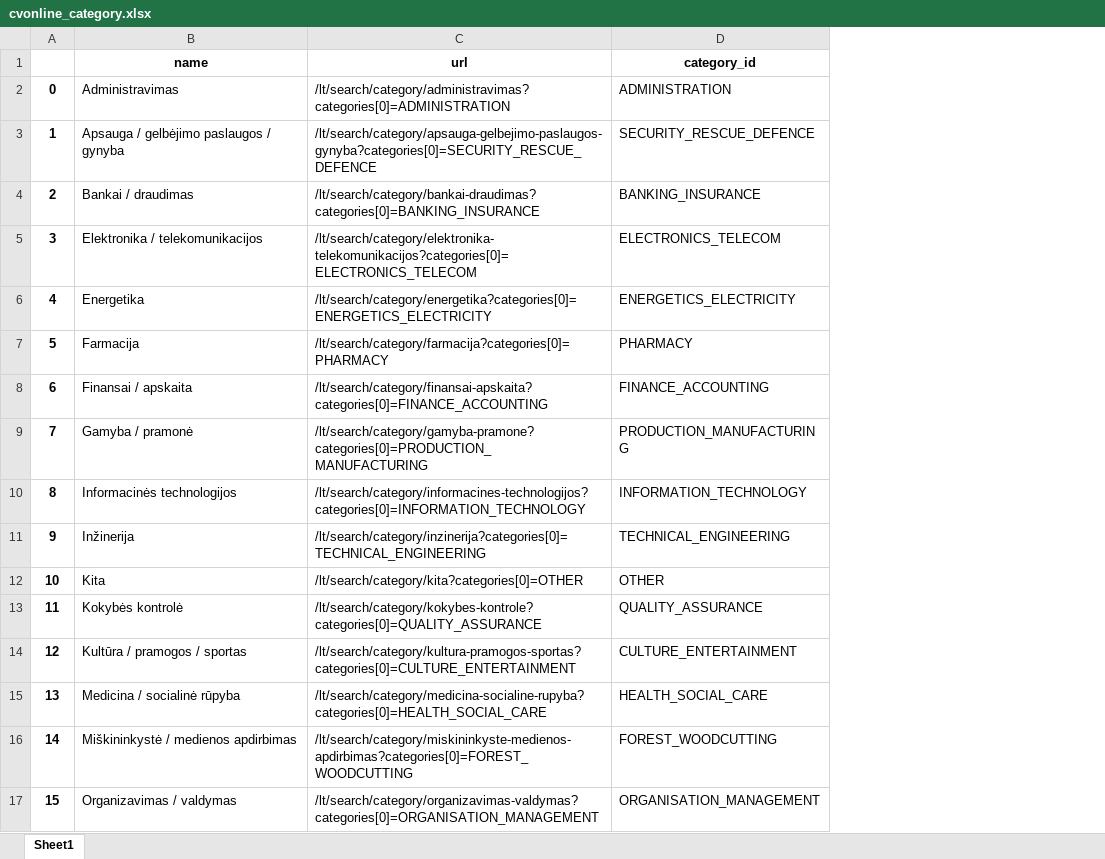
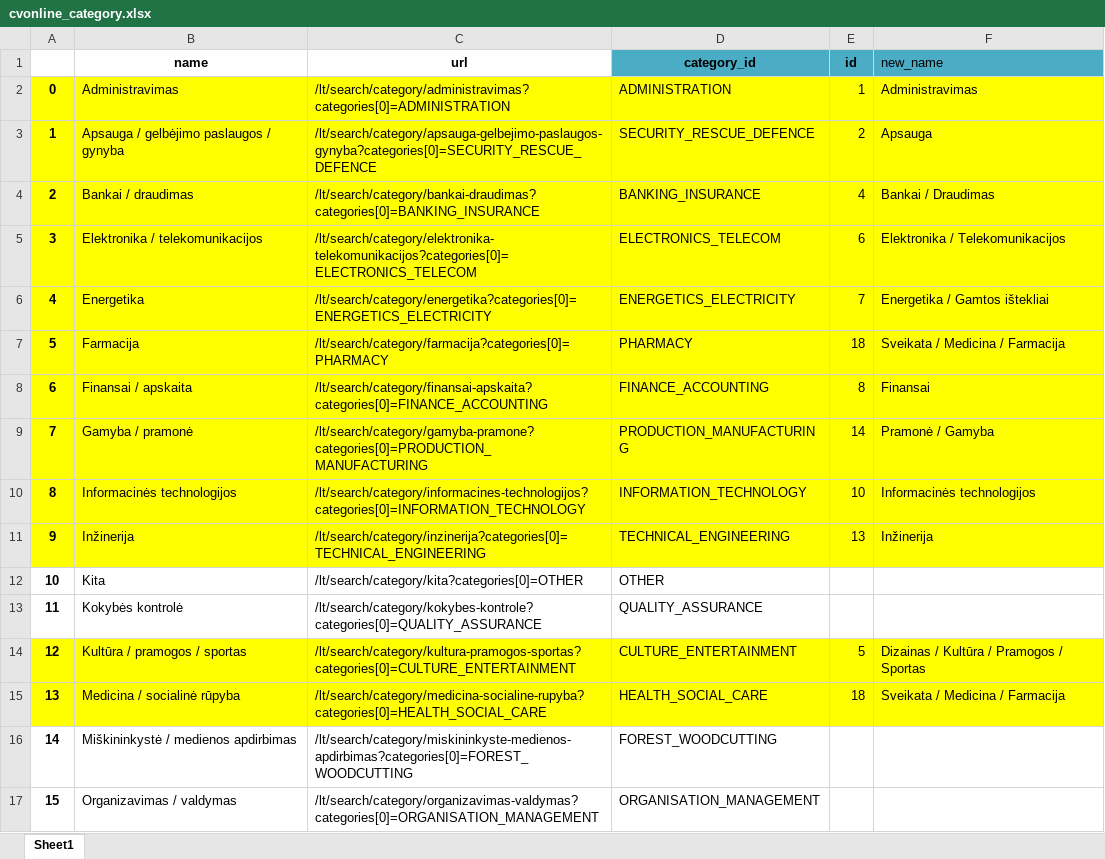
Before and after one commit to Polonez1/Darbo_Rinkos_analiz-_-PBI, an Excel workbook: xlsx_output/cvonline_category.xlsx, sheet Sheet1, drawn as a sheet; only a part is shown; values as stored, in another font and other column widths than the file's, no borders; the diff covers the shown part only; the diff names each change by its address in the sheet, - before the commit and + after, or states it on an @@ line.

```diff
--- a/xlsx_output/cvonline_category.xlsx (sheet Sheet1)
+++ b/xlsx_output/cvonline_category.xlsx (sheet Sheet1)
+column E (id), rows 2-15: 1 | 2 | 4 | 6 | 7 | 18 | 8 | 14 | 10 | 13 |  |  | 5 | 18
+column F (new_name), rows 2-15: Administravimas | Apsauga | Bankai / Draudimas | Elektronika / Telekomunikacijos | Energetika / Gamtos ištekliai | Sveikata / Medicina / Farmacija | Finansai | Pramonė / Gamyba | Informacinės technologijos | Inžinerija |  |  | Dizainas / Kultūra / Pramogos / Sportas | Sveikata / Medicina / Farmacija
-D1 fill: none
+D1 fill: #4BACC6
-A2:D11 fill: none
+A2:D11 fill: #FFFF00
-A14:D15 fill: none
+A14:D15 fill: #FFFF00
```
Also changed, not shown: cell formats elsewhere in this sheet, xlsx_output/cvmarket_category.xlsx, 1 other file.
